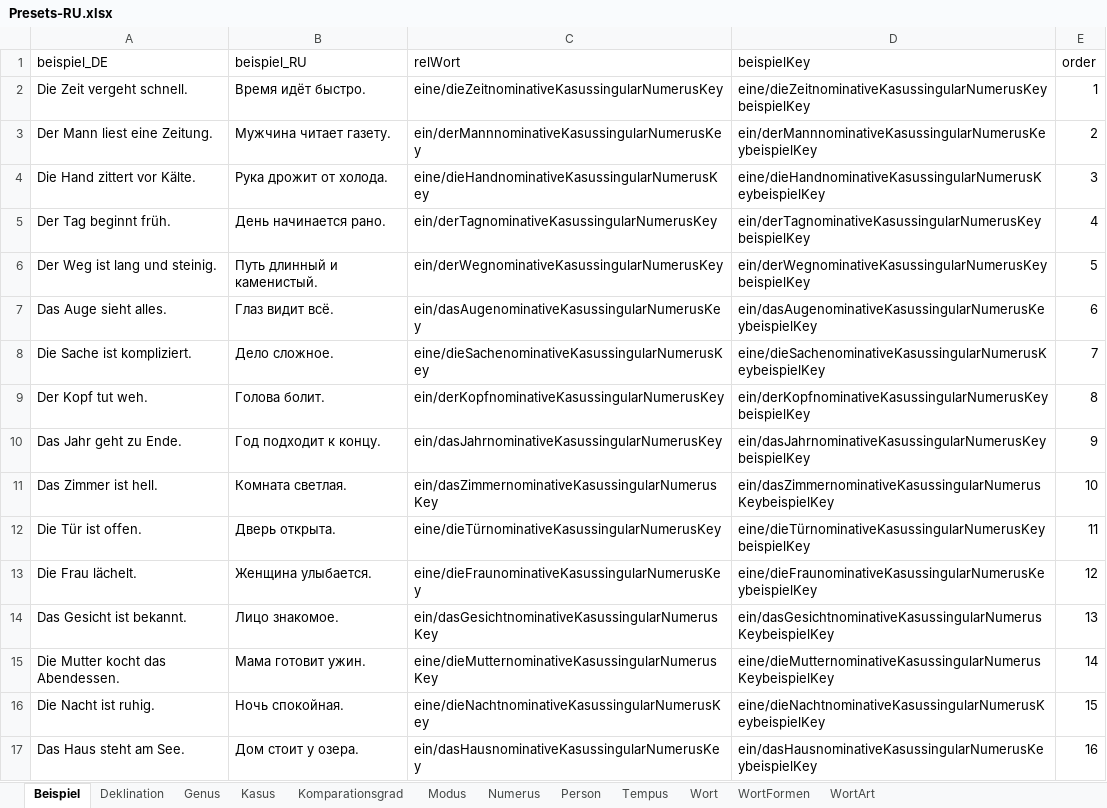
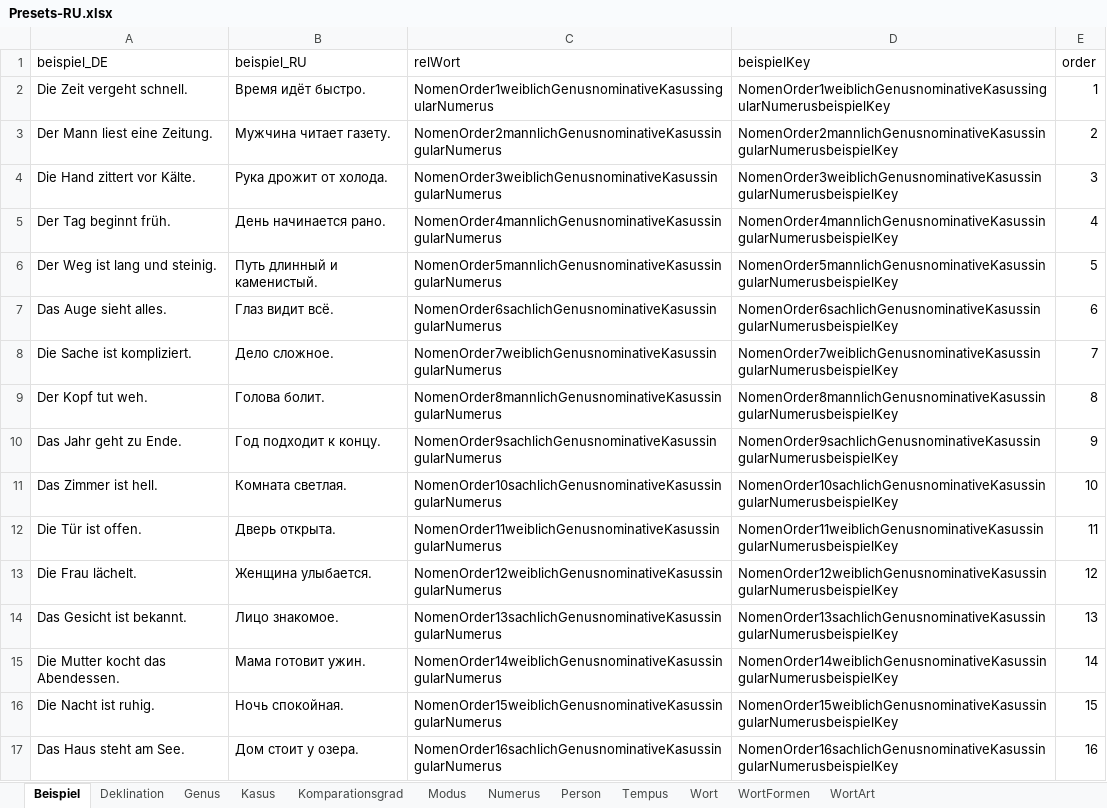
Before and after one commit to AdvancedResearches/AutoLehrer, an Excel workbook: Presets preparation/Presets-RU.xlsx, sheet Beispiel, drawn as a sheet; only a part is shown; values as stored, in another font and other column widths than the file's, no borders; table styles not drawn; the diff covers the shown part only; the diff names each change by its address in the sheet, - before the commit and + after, or states it on an @@ line.

```diff
--- a/Presets preparation/Presets-RU.xlsx (sheet Beispiel)
+++ b/Presets preparation/Presets-RU.xlsx (sheet Beispiel)
-C2 (relWort): eine/dieZeitnominativeKasussingularNumerusKey
+C2 (relWort): NomenOrder1weiblichGenusnominativeKasussingularNumerus
-D2 (beispielKey): eine/dieZeitnominativeKasussingularNumerusKeybeispielKey
+D2 (beispielKey): NomenOrder1weiblichGenusnominativeKasussingularNumerusbeispielKey
-C3 (relWort): ein/derMannnominativeKasussingularNumerusKey
+C3 (relWort): NomenOrder2mannlichGenusnominativeKasussingularNumerus
-D3 (beispielKey): ein/derMannnominativeKasussingularNumerusKeybeispielKey
+D3 (beispielKey): NomenOrder2mannlichGenusnominativeKasussingularNumerusbeispielKey
-C4 (relWort): eine/dieHandnominativeKasussingularNumerusKey
+C4 (relWort): NomenOrder3weiblichGenusnominativeKasussingularNumerus
-D4 (beispielKey): eine/dieHandnominativeKasussingularNumerusKeybeispielKey
+D4 (beispielKey): NomenOrder3weiblichGenusnominativeKasussingularNumerusbeispielKey
-C5 (relWort): ein/derTagnominativeKasussingularNumerusKey
+C5 (relWort): NomenOrder4mannlichGenusnominativeKasussingularNumerus
-D5 (beispielKey): ein/derTagnominativeKasussingularNumerusKeybeispielKey
+D5 (beispielKey): NomenOrder4mannlichGenusnominativeKasussingularNumerusbeispielKey
-C6 (relWort): ein/derWegnominativeKasussingularNumerusKey
+C6 (relWort): NomenOrder5mannlichGenusnominativeKasussingularNumerus
-D6 (beispielKey): ein/derWegnominativeKasussingularNumerusKeybeispielKey
+D6 (beispielKey): NomenOrder5mannlichGenusnominativeKasussingularNumerusbeispielKey
-C7 (relWort): ein/dasAugenominativeKasussingularNumerusKey
+C7 (relWort): NomenOrder6sachlichGenusnominativeKasussingularNumerus
-D7 (beispielKey): ein/dasAugenominativeKasussingularNumerusKeybeispielKey
+D7 (beispielKey): NomenOrder6sachlichGenusnominativeKasussingularNumerusbeispielKey
-C8 (relWort): eine/dieSachenominativeKasussingularNumerusKey
+C8 (relWort): NomenOrder7weiblichGenusnominativeKasussingularNumerus
-D8 (beispielKey): eine/dieSachenominativeKasussingularNumerusKeybeispielKey
+D8 (beispielKey): NomenOrder7weiblichGenusnominativeKasussingularNumerusbeispielKey
-C9 (relWort): ein/derKopfnominativeKasussingularNumerusKey
+C9 (relWort): NomenOrder8mannlichGenusnominativeKasussingularNumerus
-D9 (beispielKey): ein/derKopfnominativeKasussingularNumerusKeybeispielKey
+D9 (beispielKey): NomenOrder8mannlichGenusnominativeKasussingularNumerusbeispielKey
-C10 (relWort): ein/dasJahrnominativeKasussingularNumerusKey
+C10 (relWort): NomenOrder9sachlichGenusnominativeKasussingularNumerus
-D10 (beispielKey): ein/dasJahrnominativeKasussingularNumerusKeybeispielKey
+D10 (beispielKey): NomenOrder9sachlichGenusnominativeKasussingularNumerusbeispielKey
-C11 (relWort): ein/dasZimmernominativeKasussingularNumerusKey
+C11 (relWort): NomenOrder10sachlichGenusnominativeKasussingularNumerus
-D11 (beispielKey): ein/dasZimmernominativeKasussingularNumerusKeybeispielKey
+D11 (beispielKey): NomenOrder10sachlichGenusnominativeKasussingularNumerusbeispielKey
-C12 (relWort): eine/dieTürnominativeKasussingularNumerusKey
+C12 (relWort): NomenOrder11weiblichGenusnominativeKasussingularNumerus
-D12 (beispielKey): eine/dieTürnominativeKasussingularNumerusKeybeispielKey
+D12 (beispielKey): NomenOrder11weiblichGenusnominativeKasussingularNumerusbeispielKey
-C13 (relWort): eine/dieFraunominativeKasussingularNumerusKey
+C13 (relWort): NomenOrder12weiblichGenusnominativeKasussingularNumerus
-D13 (beispielKey): eine/dieFraunominativeKasussingularNumerusKeybeispielKey
+D13 (beispielKey): NomenOrder12weiblichGenusnominativeKasussingularNumerusbeispielKey
-C14 (relWort): ein/dasGesichtnominativeKasussingularNumerusKey
+C14 (relWort): NomenOrder13sachlichGenusnominativeKasussingularNumerus
-D14 (beispielKey): ein/dasGesichtnominativeKasussingularNumerusKeybeispielKey
+D14 (beispielKey): NomenOrder13sachlichGenusnominativeKasussingularNumerusbeispielKey
-C15 (relWort): eine/dieMutternominativeKasussingularNumerusKey
+C15 (relWort): NomenOrder14weiblichGenusnominativeKasussingularNumerus
-D15 (beispielKey): eine/dieMutternominativeKasussingularNumerusKeybeispielKey
+D15 (beispielKey): NomenOrder14weiblichGenusnominativeKasussingularNumerusbeispielKey
-C16 (relWort): eine/dieNachtnominativeKasussingularNumerusKey
+C16 (relWort): NomenOrder15weiblichGenusnominativeKasussingularNumerus
-D16 (beispielKey): eine/dieNachtnominativeKasussingularNumerusKeybeispielKey
+D16 (beispielKey): NomenOrder15weiblichGenusnominativeKasussingularNumerusbeispielKey
-C17 (relWort): ein/dasHausnominativeKasussingularNumerusKey
+C17 (relWort): NomenOrder16sachlichGenusnominativeKasussingularNumerus
-D17 (beispielKey): ein/dasHausnominativeKasussingularNumerusKeybeispielKey
+D17 (beispielKey): NomenOrder16sachlichGenusnominativeKasussingularNumerusbeispielKey
```
Also changed, not shown: 1968 edited cells elsewhere in this sheet, sheet Wort, 3 other files.
